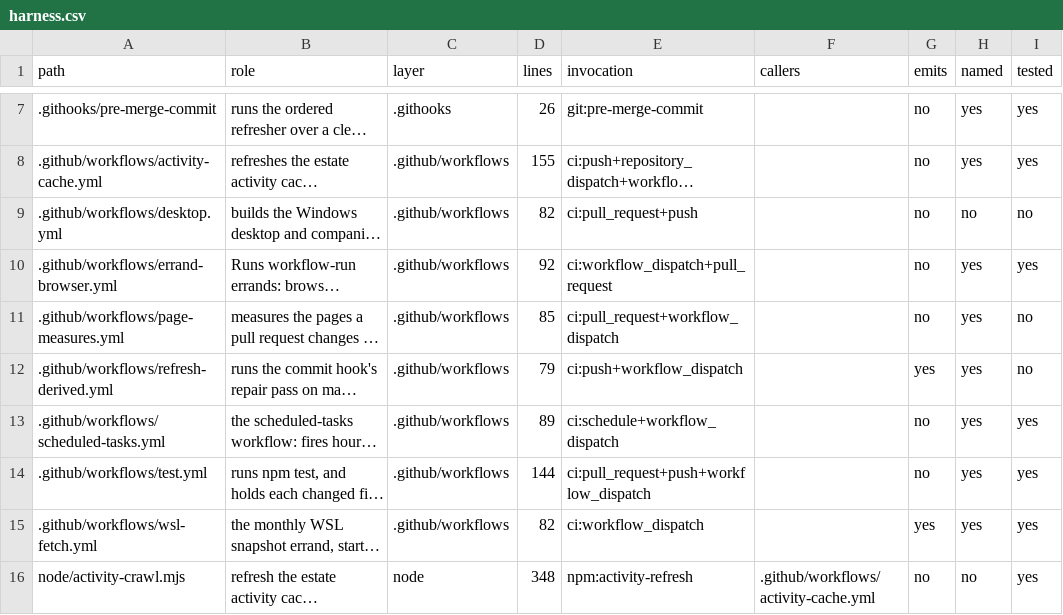
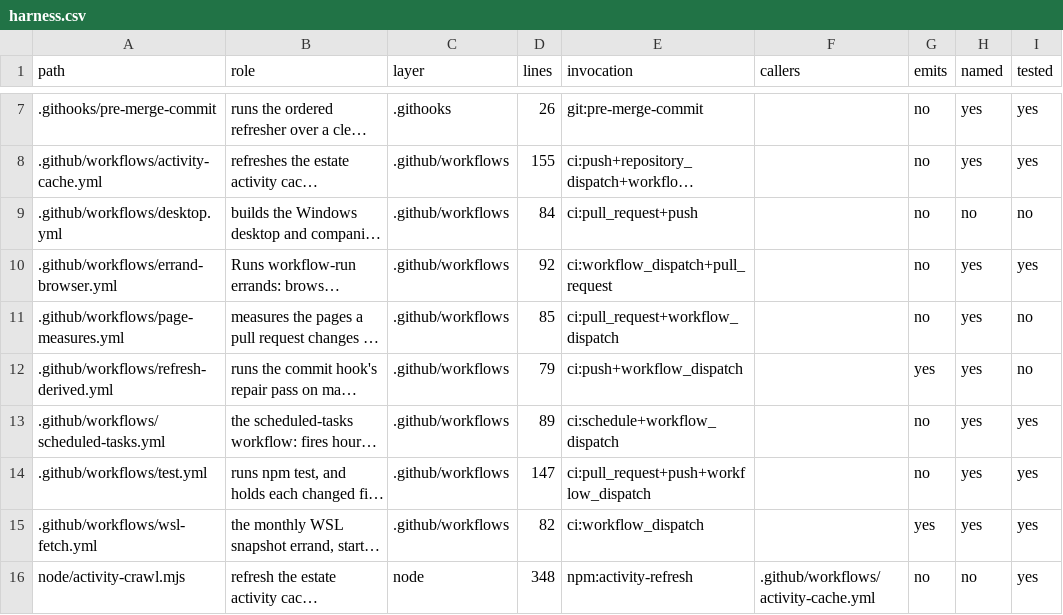
Before and after one commit to mehrlander/web-tools, a CSV file: docs/harness.csv, drawn as a sheet; only a part is shown, gaps mark what is left out; long unchanged cells end in …; the diff names each change by its address in the sheet, - before the commit and + after, or states it on an @@ line.

```diff
--- a/docs/harness.csv
+++ b/docs/harness.csv
-D9 (lines): 82
+D9 (lines): 84
-D14 (lines): 144
+D14 (lines): 147
```
Also changed, not shown: 11 other files.
